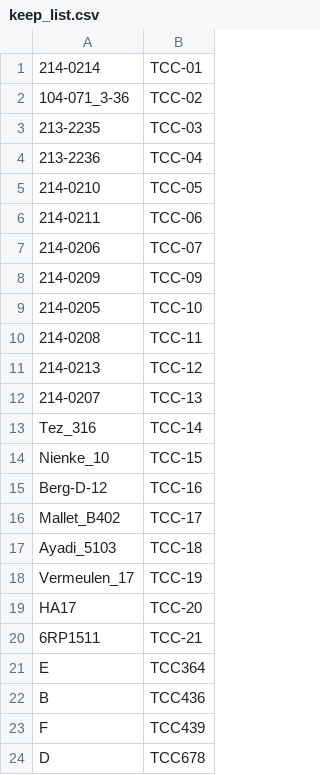
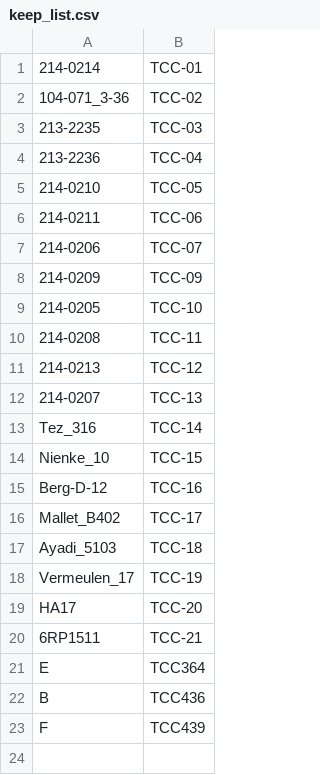
Before and after one commit to YPARK/liftover-plink-bed, a CSV file: keep_list.csv, drawn as a sheet.

```diff
--- a/keep_list.csv
+++ b/keep_list.csv
@@ -23,2 +23 @@ B,TCC436
 F,TCC439
-D,TCC678
```
Also changed, not shown: 2 other files.
